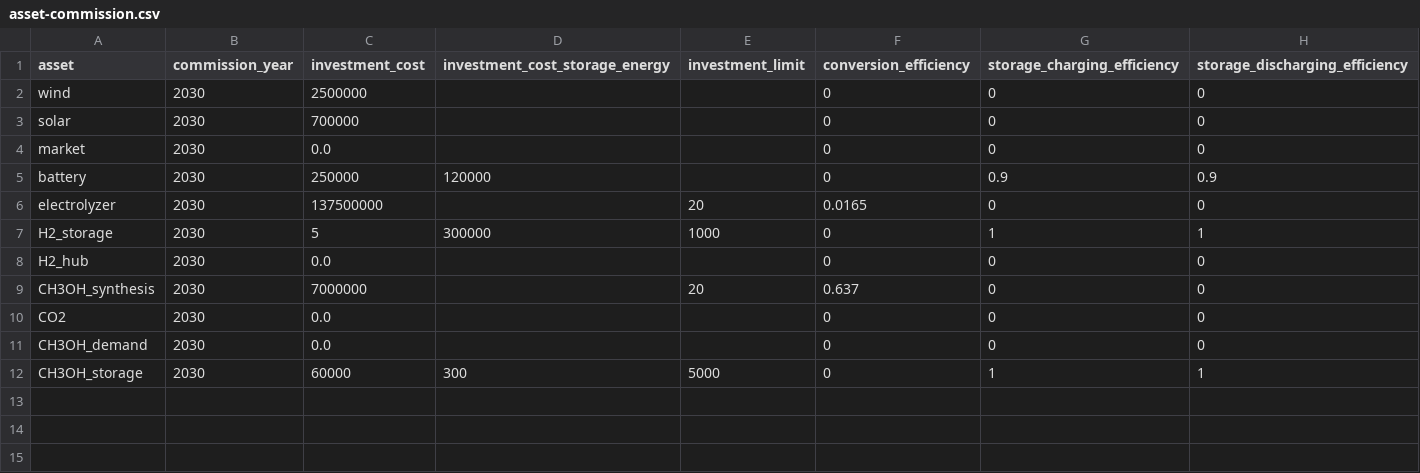
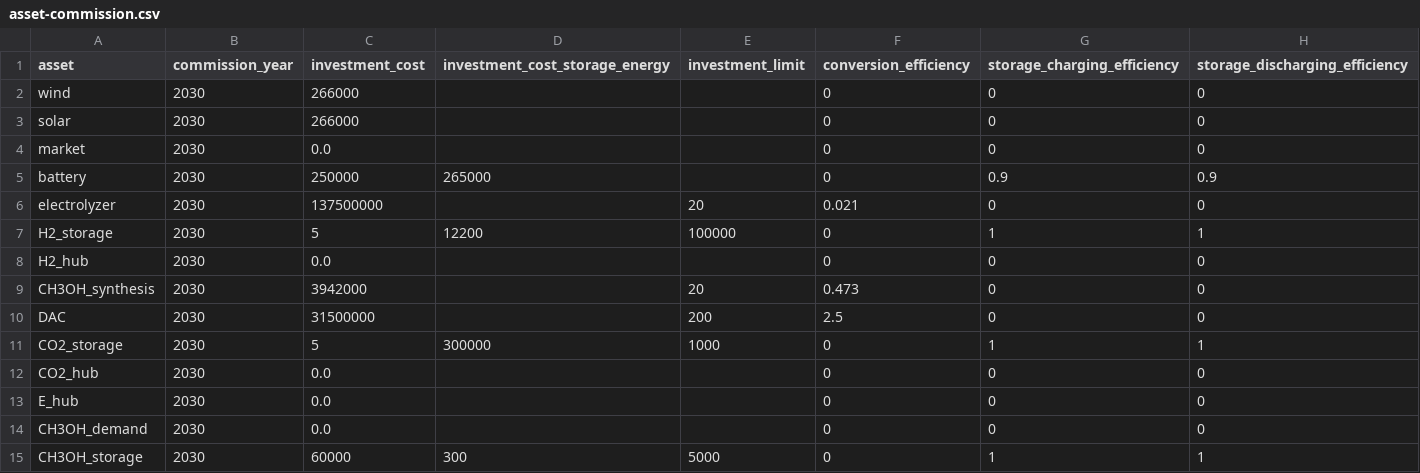
Before and after one commit to LeoEble/Tulipa_SCA, a CSV file: data/raw/Methanol_V01/asset-commission.csv, drawn as a sheet.

```diff
--- a/data/raw/Methanol_V01/asset-commission.csv
+++ b/data/raw/Methanol_V01/asset-commission.csv
@@ -1,11 +1,14 @@
 asset,commission_year,investment_cost,investment_cost_storage_energy,investment_limit,conversion_efficiency,storage_charging_efficiency,storage_discharging_efficiency
-wind,2030,2500000,,,0,0,0
-solar,2030,700000,,,0,0,0
+wind,2030,266000,,,0,0,0
+solar,2030,266000,,,0,0,0
 market,2030,0.0,,,0,0,0
-battery,2030,250000,120000,,0,0.9,0.9
-electrolyzer,2030,137500000,,20,0.0165,0,0
-H2_storage,2030,5,300000,1000,0,1,1
+battery,2030,250000,265000,,0,0.9,0.9
+electrolyzer,2030,137500000,,20,0.021,0,0
+H2_storage,2030,5,12200,100000,0,1,1
 H2_hub,2030,0.0,,,0,0,0
-CH3OH_synthesis,2030,7000000,,20,0.637,0,0
-CO2,2030,0.0,,,0,0,0
+CH3OH_synthesis,2030,3942000,,20,0.473,0,0
+DAC,2030,31500000,,200,2.5,0,0
+CO2_storage,2030,5,300000,1000,0,1,1
+CO2_hub,2030,0.0,,,0,0,0
+E_hub,2030,0.0,,,0,0,0
 CH3OH_demand,2030,0.0,,,0,0,0
```
Also changed, not shown: data/raw/Methanol_V01/asset-milestone.csv, data/raw/Methanol_V01/asset.csv, 15 other files.
